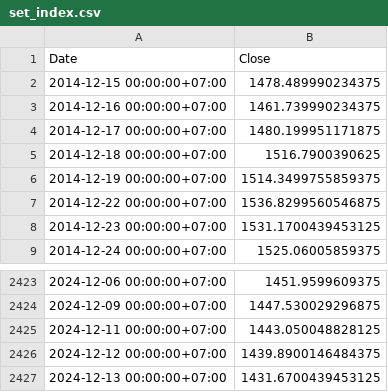
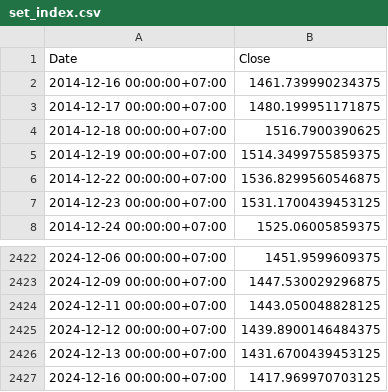
Before and after one commit to Thantip43/Portfolio_optimization, a CSV file: Data/set_index.csv, drawn as a sheet; only a part is shown, gaps mark what is left out; removed rows and columns are numbered as before the commit, all else as after; the diff names each change by its address in the sheet, - before the commit and + after, or states it on an @@ line.

```diff
--- a/Data/set_index.csv
+++ b/Data/set_index.csv
-row 2: 2014-12-15 00:00:00+07:00 | 1478.489990234375
+row 2427: 2024-12-16 00:00:00+07:00 | 1417.969970703125
```
Also changed, not shown: 16 other files.
